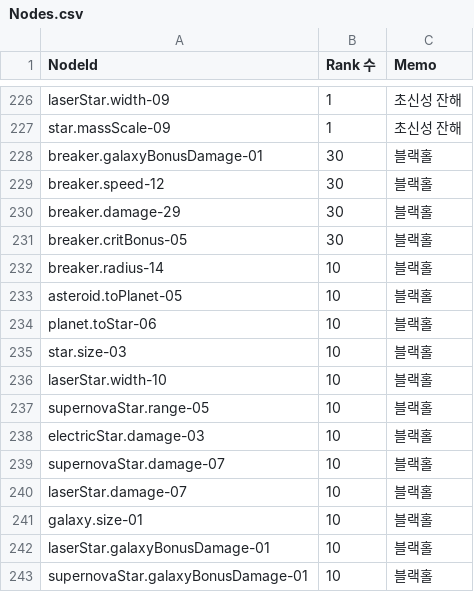
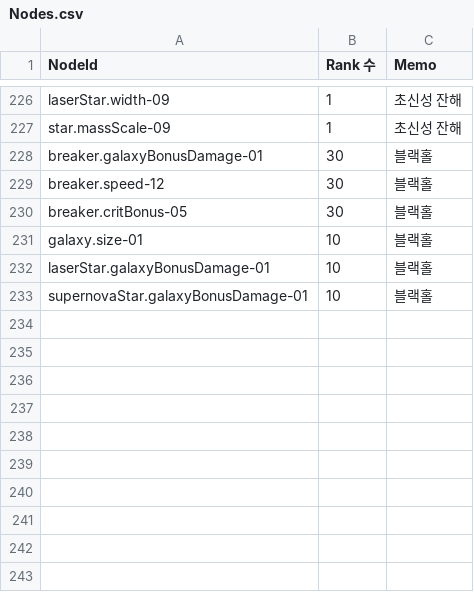
Before and after one commit to 123456789qwaszx/Feed-A-Blackhole-Client, a CSV file: Assets/Data/NodeTable/Nodes.csv, drawn as a sheet; only a part is shown, gaps mark what is left out.

```diff
--- a/Assets/Data/NodeTable/Nodes.csv
+++ b/Assets/Data/NodeTable/Nodes.csv
@@ -229,13 +229,3 @@ breaker.galaxyBonusDamage-01,30,블랙홀
 breaker.speed-12,30,블랙홀
-breaker.damage-29,30,블랙홀
 breaker.critBonus-05,30,블랙홀
-breaker.radius-14,10,블랙홀
-asteroid.toPlanet-05,10,블랙홀
-planet.toStar-06,10,블랙홀
-star.size-03,10,블랙홀
-laserStar.width-10,10,블랙홀
-supernovaStar.range-05,10,블랙홀
-electricStar.damage-03,10,블랙홀
-supernovaStar.damage-07,10,블랙홀
-laserStar.damage-07,10,블랙홀
 galaxy.size-01,10,블랙홀
```
Also changed, not shown: Assets/Data/NodeTable/NodeCost.csv, 11 other files.
